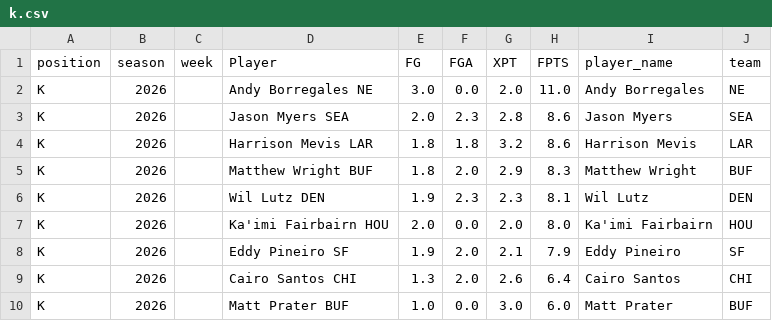
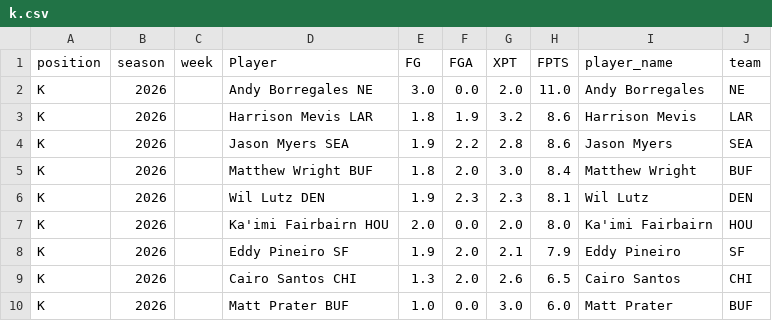
Before and after one commit to KoBeWa/fantasypros-projections, a CSV file: data/2026/week_current/k.csv, drawn as a sheet.

```diff
--- a/data/2026/week_current/k.csv
+++ b/data/2026/week_current/k.csv
@@ -2,5 +2,5 @@ position,season,week,Player,FG,FGA,XPT,FPTS,player_name,team
 K,2026,,Andy Borregales NE,3.0,0.0,2.0,11.0,Andy Borregales,NE
-K,2026,,Jason Myers SEA,2.0,2.3,2.8,8.6,Jason Myers,SEA
-K,2026,,Harrison Mevis LAR,1.8,1.8,3.2,8.6,Harrison Mevis,LAR
-K,2026,,Matthew Wright BUF,1.8,2.0,2.9,8.3,Matthew Wright,BUF
+K,2026,,Harrison Mevis LAR,1.8,1.9,3.2,8.6,Harrison Mevis,LAR
+K,2026,,Jason Myers SEA,1.9,2.2,2.8,8.6,Jason Myers,SEA
+K,2026,,Matthew Wright BUF,1.8,2.0,3.0,8.4,Matthew Wright,BUF
 K,2026,,Wil Lutz DEN,1.9,2.3,2.3,8.1,Wil Lutz,DEN
@@ -8,3 +8,3 @@ K,2026,,Ka'imi Fairbairn HOU,2.0,0.0,2.0,8.0,Ka'imi Fairbairn,HOU
 K,2026,,Eddy Pineiro SF,1.9,2.0,2.1,7.9,Eddy Pineiro,SF
-K,2026,,Cairo Santos CHI,1.3,2.0,2.6,6.4,Cairo Santos,CHI
+K,2026,,Cairo Santos CHI,1.3,2.0,2.6,6.5,Cairo Santos,CHI
 K,2026,,Matt Prater BUF,1.0,0.0,3.0,6.0,Matt Prater,BUF
```
Also changed, not shown: data/2026/week_current/dst.csv, data/2026/week_current/qb.csv, 3 other files.
